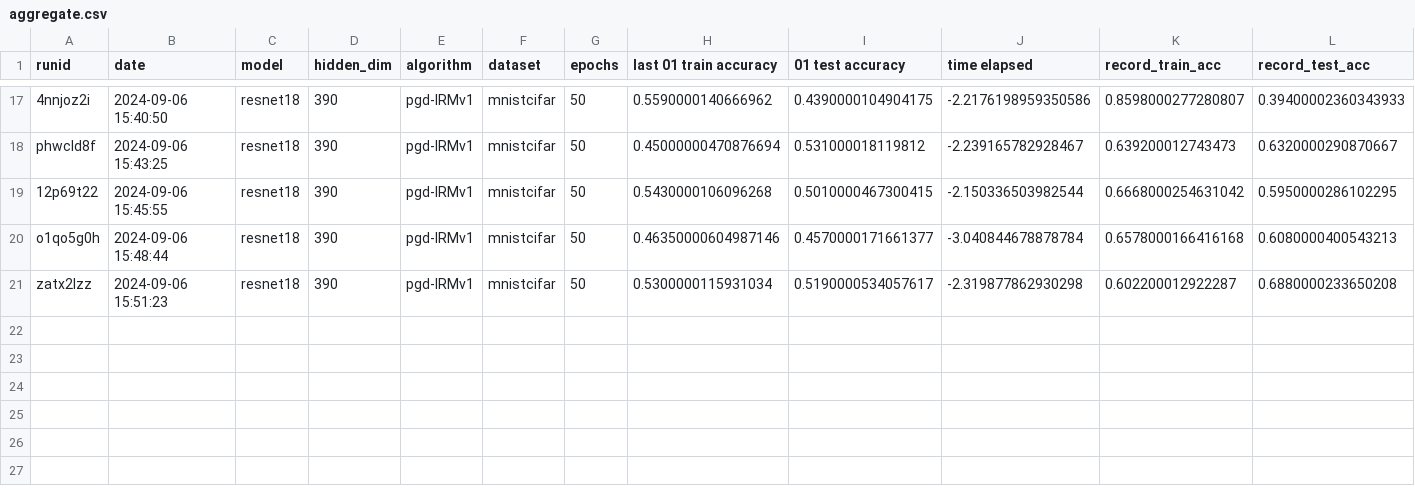
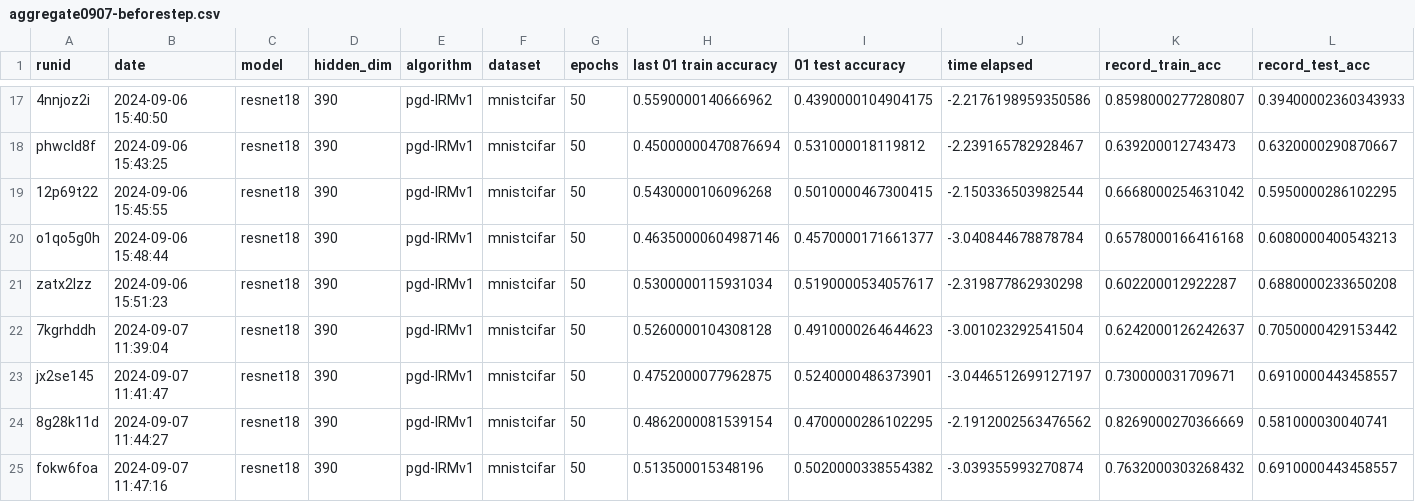
Before and after one commit to janezdu/sparseIRM-resnet-ver, a CSV file: out/aggregate0907-beforestep.csv (was aggregate.csv), drawn as a sheet; only a part is shown, gaps mark what is left out; rows hold the shown columns only; the diff names each change by its address in the sheet, - before the commit and + after, or states it on an @@ line.

Commit message:
move old aggregate

```diff
--- a/aggregate.csv
+++ b/out/aggregate0907-beforestep.csv
+row 22: 7kgrhddh | 2024-09-07 11:39:04 | resnet18 | 390 | pgd-IRMv1 | mnistcifar | 50 | 0.5260000104308128 | 0.4910000264644623 | -3.001023292541504 | 0.6242000126242637 | 0.7050000429153442
+row 23: jx2se145 | 2024-09-07 11:41:47 | resnet18 | 390 | pgd-IRMv1 | mnistcifar | 50 | 0.4752000077962875 | 0.5240000486373901 | -3.0446512699127197 | 0.730000031709671 | 0.6910000443458557
+row 24: 8g28k11d | 2024-09-07 11:44:27 | resnet18 | 390 | pgd-IRMv1 | mnistcifar | 50 | 0.4862000081539154 | 0.4700000286102295 | -2.1912002563476562 | 0.8269000270366669 | 0.581000030040741
+row 25: fokw6foa | 2024-09-07 11:47:16 | resnet18 | 390 | pgd-IRMv1 | mnistcifar | 50 | 0.513500015348196 | 0.5020000338554382 | -3.039355993270874 | 0.7632000303268432 | 0.6910000443458557
```
Also changed, not shown: 1 other file.
